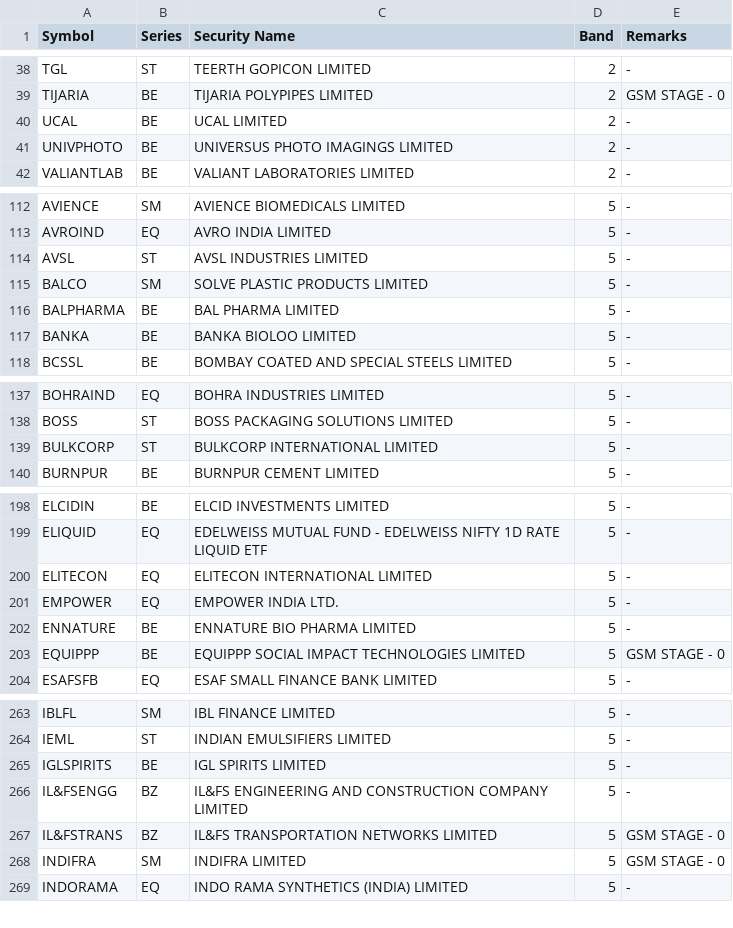
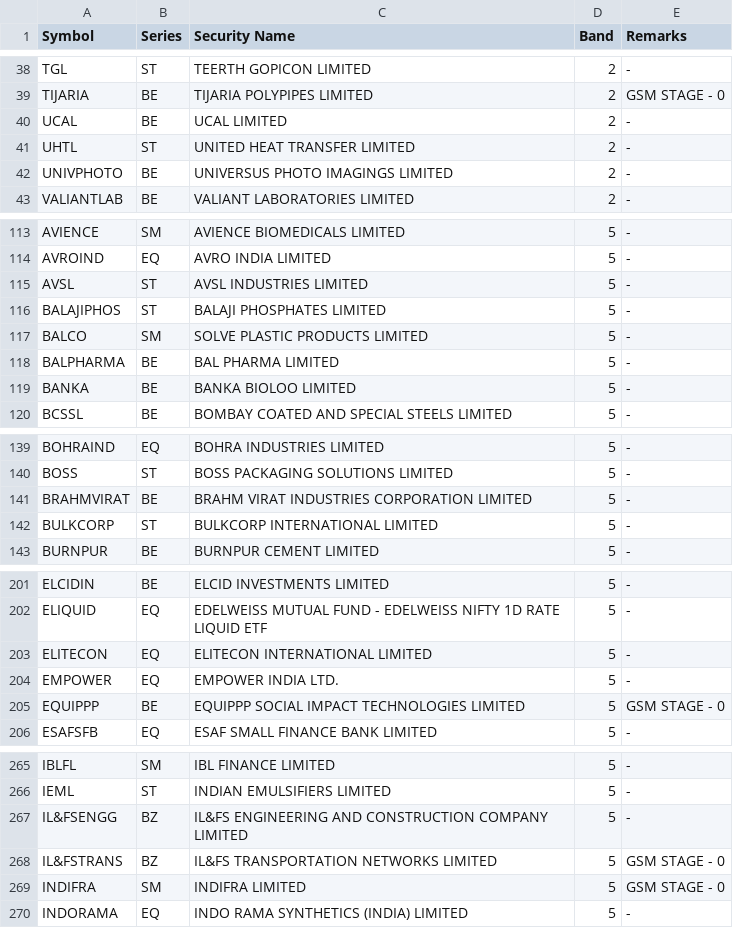
Before and after one commit to mehtaaman53/smart-money, a CSV file: data/bands.csv, drawn as a sheet; only a part is shown, gaps mark what is left out; the diff covers the shown part only.

```diff
--- a/data/bands.csv
+++ b/data/bands.csv
@@ -40,2 +40,3 @@ TIJARIA,BE,TIJARIA POLYPIPES LIMITED,2,GSM STAGE - 0
 UCAL,BE,UCAL LIMITED,2,-
+UHTL,ST,UNITED HEAT TRANSFER LIMITED,2,-
 UNIVPHOTO,BE,UNIVERSUS PHOTO IMAGINGS LIMITED,2,-
@@ -114,2 +115,3 @@ AVROIND,EQ,AVRO INDIA LIMITED,5,-
 AVSL,ST,AVSL INDUSTRIES LIMITED,5,-
+BALAJIPHOS,ST,BALAJI PHOSPHATES LIMITED,5,-
 BALCO,SM,SOLVE PLASTIC PRODUCTS LIMITED,5,-
@@ -138,2 +140,3 @@ BOHRAIND,EQ,BOHRA INDUSTRIES LIMITED,5,-
 BOSS,ST,BOSS PACKAGING SOLUTIONS LIMITED,5,-
+BRAHMVIRAT,BE,BRAHM VIRAT INDUSTRIES CORPORATION LIMITED,5,-
 BULKCORP,ST,BULKCORP INTERNATIONAL LIMITED,5,-
@@ -201,3 +204,2 @@ ELITECON,EQ,ELITECON INTERNATIONAL LIMITED,5,-
 EMPOWER,EQ,EMPOWER INDIA LTD.,5,-
-ENNATURE,BE,ENNATURE BIO PHARMA LIMITED,5,-
 EQUIPPP,BE,EQUIPPP SOCIAL IMPACT TECHNOLOGIES LIMITED,5,GSM STAGE - 0
@@ -264,3 +266,2 @@ IBLFL,SM,IBL FINANCE LIMITED,5,-
 IEML,ST,INDIAN EMULSIFIERS LIMITED,5,-
-IGLSPIRITS,BE,IGL SPIRITS LIMITED,5,-
 IL&FSENGG,BZ,IL&FS ENGINEERING AND CONSTRUCTION COMPANY LIMITED,5,-
```
Also changed, not shown: 4 added rows, 4 removed rows and 2 edited cells elsewhere in this file, data/industry.csv, data/nextup_alerted.csv, 7 other files.
